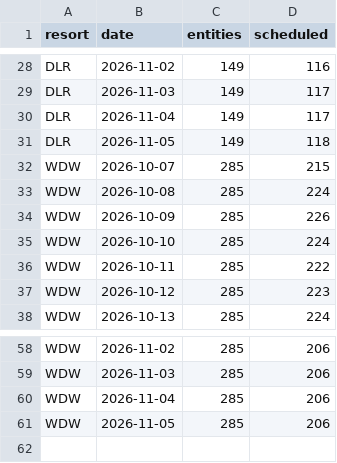
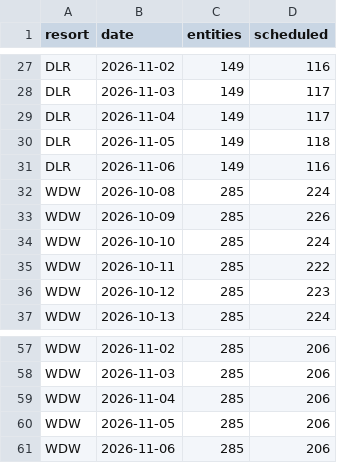
Before and after one commit to scoopdisney/closure-watch, a CSV file: data/horizon.csv, drawn as a sheet; only a part is shown, gaps mark what is left out; the diff covers the shown part only.

```diff
--- a/data/horizon.csv
+++ b/data/horizon.csv
@@ -31,3 +30,3 @@ DLR,2026-11-04,149,117
 DLR,2026-11-05,149,118
-WDW,2026-10-07,285,215
+DLR,2026-11-06,149,116
 WDW,2026-10-08,285,224
@@ -61 +60,2 @@ WDW,2026-11-04,285,206
 WDW,2026-11-05,285,206
+WDW,2026-11-06,285,206
```
Also changed, not shown: 1 removed row and 21 edited cells elsewhere in this file, data/closure-log.csv, data/closures.csv.
